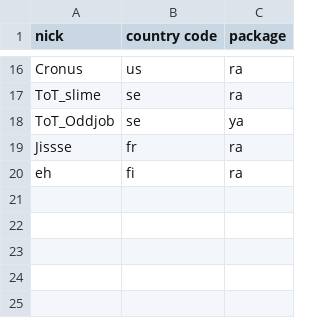
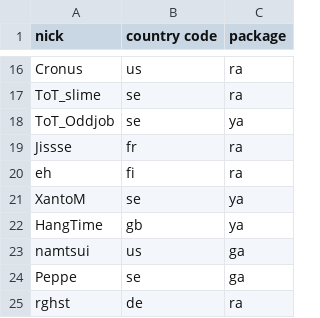
Before and after one commit to vikpe/qhlan2026, a CSV file: attendees.csv, drawn as a sheet; only a part is shown, gaps mark what is left out.

Commit message:
Update attendees.csv

```diff
--- a/attendees.csv
+++ b/attendees.csv
@@ -20 +20,6 @@ Jissse, fr, ra
 eh, fi, ra
+XantoM, se, ya
+HangTime, gb, ya
+namtsui, us, ga
+Peppe, se, ga
+rghst, de, ra
```
